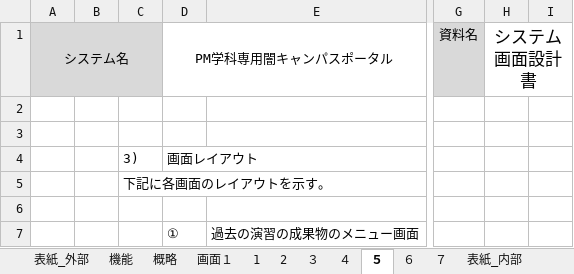
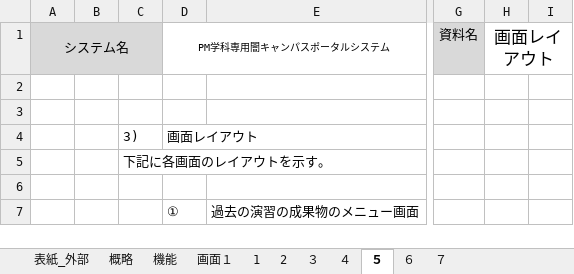
Before and after one commit to kazukiyoshida96/PM-, an Excel workbook: 完成体.xlsx, sheet ５, drawn as a sheet; only a part is shown, gaps mark what is left out; values as stored, in another font and other column widths than the file's, no borders; charts and pictures not drawn; the diff names each change by its address in the sheet, - before the commit and + after, or states it on an @@ line.

```diff
--- a/完成体.xlsx (sheet ５)
+++ b/完成体.xlsx (sheet ５)
-sheet tab: 表紙_内部
@@ sheet tab order changed: 表紙_外部 | 概略 | 機能 | 画面１ | 1 | 2 | ３ | ４ | ５ | ６ | ７ @@
-D1: PM学科専用闇キャンパスポータル
+D1: PM学科専用闇キャンパスポータルシステム
@@ D1 text size: smaller @@
-H1: システム画面設計書
+H1: 画面レイアウト
```
Also changed, not shown: sheet 機能, sheet ３, sheet ６, sheet ７, sheet 1, sheet 2, 4 more sheets, other sheet tabs, charts or pictures, 画面設計.xlsx, 5 other files.
